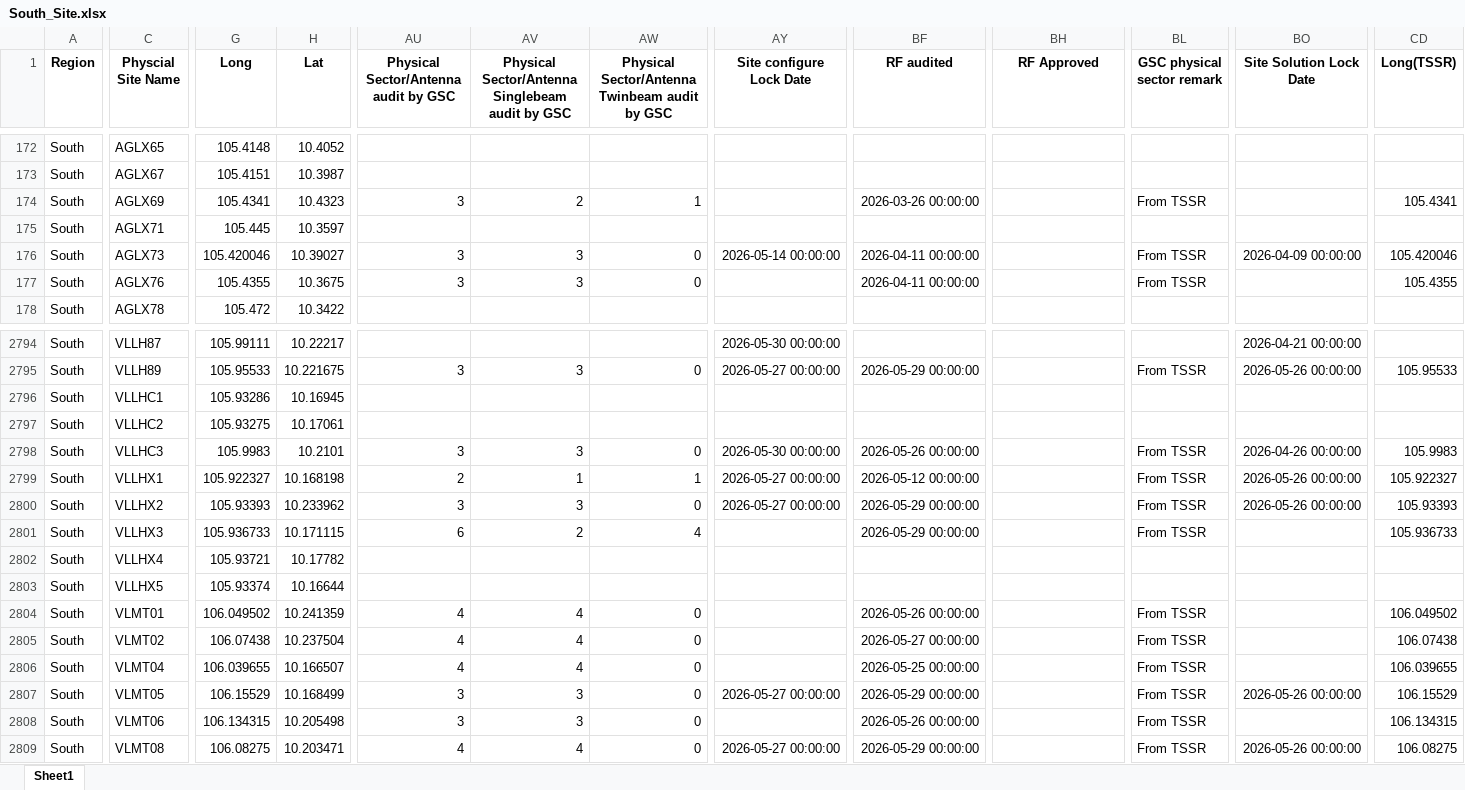
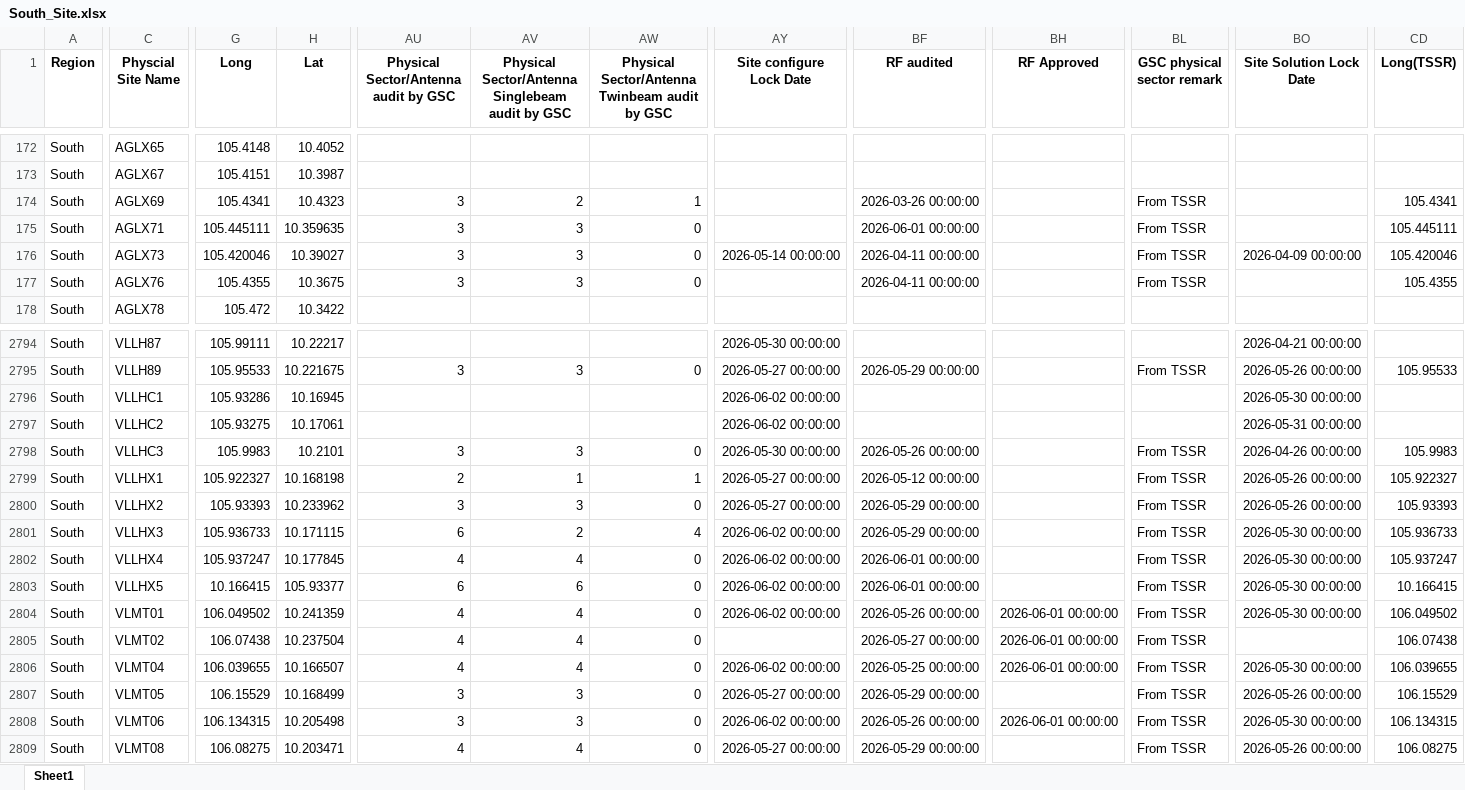
Before and after one commit to hovahyii/mbf-rollout-plan, an Excel workbook: South Region/South_Site.xlsx, sheet Sheet1, drawn as a sheet; only a part is shown, gaps mark what is left out; values as stored, in another font and other column widths than the file's, no borders; the diff covers the shown part only; the diff names each change by its address in the sheet, - before the commit and + after, or states it on an @@ line.

Commit message:
update on air sites
Signed-off-by: hovahyii <hovahyii@gmail.com>

```diff
--- a/South Region/South_Site.xlsx (sheet Sheet1)
+++ b/South Region/South_Site.xlsx (sheet Sheet1)
-G175 (Long): 105.445
+G175 (Long): 105.445111
-H175 (Lat): 10.3597
+H175 (Lat): 10.359635
-AU175: (empty)
+AU175: 3
-AV175: (empty)
+AV175: 3
-AW175: (empty)
+AW175: 0
-BF175 (RF audited): (empty)
+BF175 (RF audited): 2026-06-01 00:00:00
-BL175 (GSC physical sector remark): (empty)
+BL175 (GSC physical sector remark): From TSSR
-CD175 (Long(TSSR)): (empty)
+CD175 (Long(TSSR)): 105.445111
-AY2796:AY2797 (Site configure Lock Date): (empty)
+AY2796:AY2797 (Site configure Lock Date): 2026-06-02 00:00:00
-BO2796 (Site Solution Lock Date): (empty)
+BO2796 (Site Solution Lock Date): 2026-05-30 00:00:00
-BO2797 (Site Solution Lock Date): (empty)
+BO2797 (Site Solution Lock Date): 2026-05-31 00:00:00
-AY2801:AY2804 (Site configure Lock Date): (empty)
+AY2801:AY2804 (Site configure Lock Date): 2026-06-02 00:00:00
-BO2801:BO2804 (Site Solution Lock Date): (empty)
+BO2801:BO2804 (Site Solution Lock Date): 2026-05-30 00:00:00
-G2802 (Long): 105.93721
+G2802 (Long): 105.937247
-H2802 (Lat): 10.17782
+H2802 (Lat): 10.177845
-AU2802: (empty)
+AU2802: 4
-AV2802: (empty)
+AV2802: 4
-AW2802:AW2803: (empty)
+AW2802:AW2803: 0
-BF2802:BF2803 (RF audited): (empty)
+BF2802:BF2803 (RF audited): 2026-06-01 00:00:00
-BL2802:BL2803 (GSC physical sector remark): (empty)
+BL2802:BL2803 (GSC physical sector remark): From TSSR
-CD2802 (Long(TSSR)): (empty)
+CD2802 (Long(TSSR)): 105.937247
-G2803 (Long): 105.93374
+G2803 (Long): 10.166415
-H2803 (Lat): 10.16644
+H2803 (Lat): 105.93377
-AU2803: (empty)
+AU2803: 6
-AV2803: (empty)
+AV2803: 6
-CD2803 (Long(TSSR)): (empty)
+CD2803 (Long(TSSR)): 10.166415
-BH2804:BH2806 (RF Approved): (empty)
+BH2804:BH2806 (RF Approved): 2026-06-01 00:00:00
-AY2806 (Site configure Lock Date): (empty)
+AY2806 (Site configure Lock Date): 2026-06-02 00:00:00
-BO2806 (Site Solution Lock Date): (empty)
+BO2806 (Site Solution Lock Date): 2026-05-30 00:00:00
-AY2808 (Site configure Lock Date): (empty)
+AY2808 (Site configure Lock Date): 2026-06-02 00:00:00
-BH2808 (RF Approved): (empty)
+BH2808 (RF Approved): 2026-06-01 00:00:00
-BO2808 (Site Solution Lock Date): (empty)
+BO2808 (Site Solution Lock Date): 2026-05-30 00:00:00
```
Also changed, not shown: 1041 edited cells elsewhere in this sheet, Middle Region/Middle_Site.xlsx, 5 other files.
